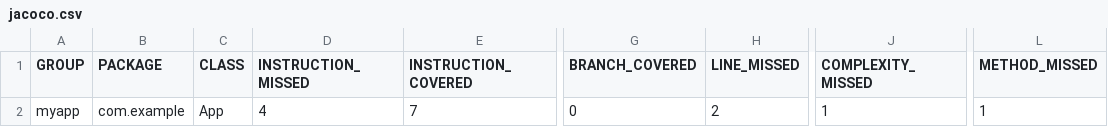
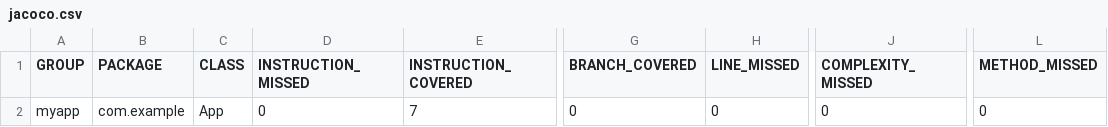
Before and after one commit to ArtemGonch/ml_app, a CSV file: target/site/jacoco/jacoco.csv, drawn as a sheet; only a part is shown, gaps mark what is left out; the diff names each change by its address in the sheet, - before the commit and + after, or states it on an @@ line.

```diff
--- a/target/site/jacoco/jacoco.csv
+++ b/target/site/jacoco/jacoco.csv
-D2 (INSTRUCTION_MISSED): 4
+D2 (INSTRUCTION_MISSED): 0
-H2 (LINE_MISSED): 2
+H2 (LINE_MISSED): 0
-J2 (COMPLEXITY_MISSED): 1
+J2 (COMPLEXITY_MISSED): 0
-L2 (METHOD_MISSED): 1
+L2 (METHOD_MISSED): 0
```
Also changed, not shown: 18 other files.
